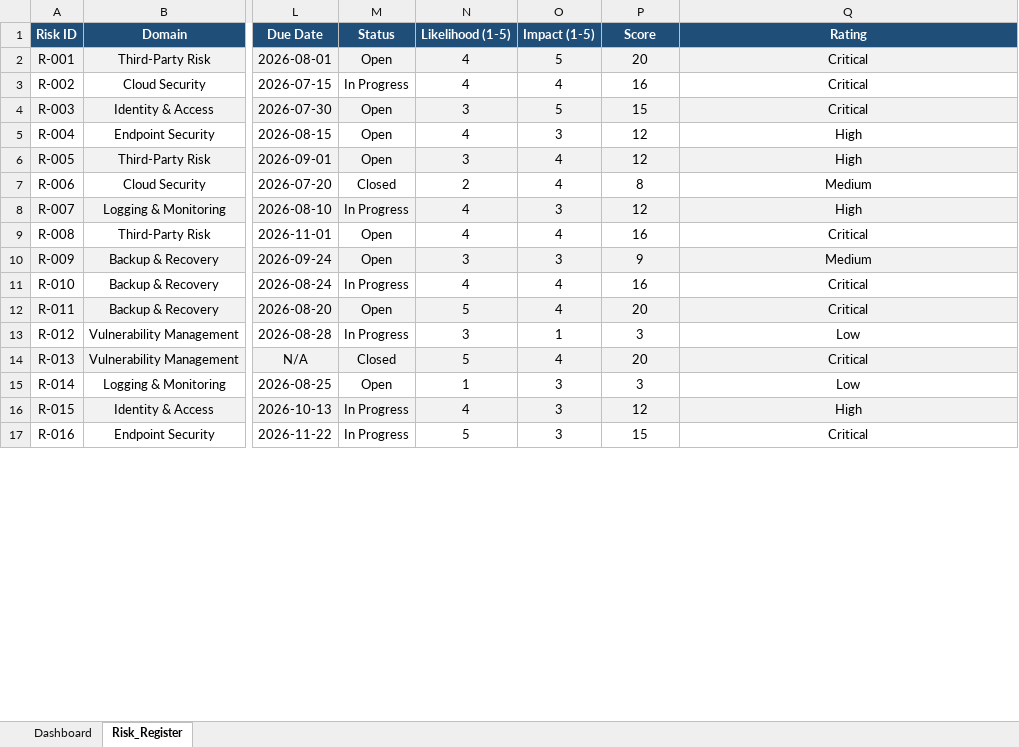
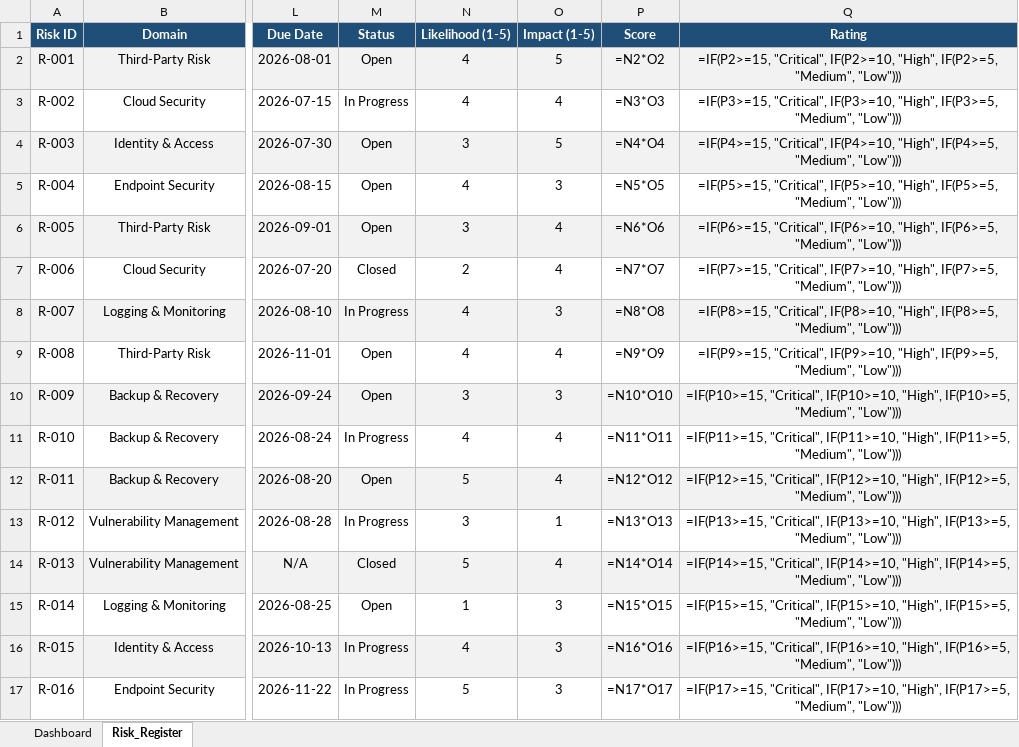
Before and after one commit to abdulmoeedrehman/Amazon-Supply-Chain-GRC-Risk-Register, an Excel workbook: Amazon Supply Chain GRC Risk Register.xlsx, sheet Risk_Register, drawn as a sheet; only a part is shown, gaps mark what is left out; values as stored, in another font and other column widths than the file's, no borders; formulas without a stored value are shown as written; the diff covers the shown part only; the diff names each change by its address in the sheet, - before the commit and + after, or states it on an @@ line.

Commit message:
GRC Risk Register (Supply chain)

```diff
--- a/Amazon Supply Chain GRC Risk Register.xlsx (sheet Risk_Register)
+++ b/Amazon Supply Chain GRC Risk Register.xlsx (sheet Risk_Register)
-P2 (Score): 20
+P2 (Score): =N2*O2
-Q2 (Rating): Critical
+Q2 (Rating): =IF(P2>=15, "Critical", IF(P2>=10, "High", IF(P2>=5, "Medium", "Low")))
-P3 (Score): 16
+P3 (Score): =N3*O3
-Q3 (Rating): Critical
+Q3 (Rating): =IF(P3>=15, "Critical", IF(P3>=10, "High", IF(P3>=5, "Medium", "Low")))
-P4 (Score): 15
+P4 (Score): =N4*O4
-Q4 (Rating): Critical
+Q4 (Rating): =IF(P4>=15, "Critical", IF(P4>=10, "High", IF(P4>=5, "Medium", "Low")))
-P5 (Score): 12
+P5 (Score): =N5*O5
-Q5 (Rating): High
+Q5 (Rating): =IF(P5>=15, "Critical", IF(P5>=10, "High", IF(P5>=5, "Medium", "Low")))
-P6 (Score): 12
+P6 (Score): =N6*O6
-Q6 (Rating): High
+Q6 (Rating): =IF(P6>=15, "Critical", IF(P6>=10, "High", IF(P6>=5, "Medium", "Low")))
-P7 (Score): 8
+P7 (Score): =N7*O7
-Q7 (Rating): Medium
+Q7 (Rating): =IF(P7>=15, "Critical", IF(P7>=10, "High", IF(P7>=5, "Medium", "Low")))
-P8 (Score): 12
+P8 (Score): =N8*O8
-Q8 (Rating): High
+Q8 (Rating): =IF(P8>=15, "Critical", IF(P8>=10, "High", IF(P8>=5, "Medium", "Low")))
-P9 (Score): 16
+P9 (Score): =N9*O9
-Q9 (Rating): Critical
+Q9 (Rating): =IF(P9>=15, "Critical", IF(P9>=10, "High", IF(P9>=5, "Medium", "Low")))
-P10 (Score): 9
+P10 (Score): =N10*O10
-Q10 (Rating): Medium
+Q10 (Rating): =IF(P10>=15, "Critical", IF(P10>=10, "High", IF(P10>=5, "Medium", "Low")))
-P11 (Score): 16
+P11 (Score): =N11*O11
-Q11 (Rating): Critical
+Q11 (Rating): =IF(P11>=15, "Critical", IF(P11>=10, "High", IF(P11>=5, "Medium", "Low")))
-P12 (Score): 20
+P12 (Score): =N12*O12
-Q12 (Rating): Critical
+Q12 (Rating): =IF(P12>=15, "Critical", IF(P12>=10, "High", IF(P12>=5, "Medium", "Low")))
-P13 (Score): 3
+P13 (Score): =N13*O13
-Q13 (Rating): Low
+Q13 (Rating): =IF(P13>=15, "Critical", IF(P13>=10, "High", IF(P13>=5, "Medium", "Low")))
-P14 (Score): 20
+P14 (Score): =N14*O14
-Q14 (Rating): Critical
+Q14 (Rating): =IF(P14>=15, "Critical", IF(P14>=10, "High", IF(P14>=5, "Medium", "Low")))
-P15 (Score): 3
+P15 (Score): =N15*O15
-Q15 (Rating): Low
+Q15 (Rating): =IF(P15>=15, "Critical", IF(P15>=10, "High", IF(P15>=5, "Medium", "Low")))
-P16 (Score): 12
+P16 (Score): =N16*O16
-Q16 (Rating): High
+Q16 (Rating): =IF(P16>=15, "Critical", IF(P16>=10, "High", IF(P16>=5, "Medium", "Low")))
-P17 (Score): 15
+P17 (Score): =N17*O17
-Q17 (Rating): Critical
+Q17 (Rating): =IF(P17>=15, "Critical", IF(P17>=10, "High", IF(P17>=5, "Medium", "Low")))
```
Also changed, not shown: 8 added rows and 68 edited cells elsewhere in this sheet, sheet Dashboard, charts or pictures.
